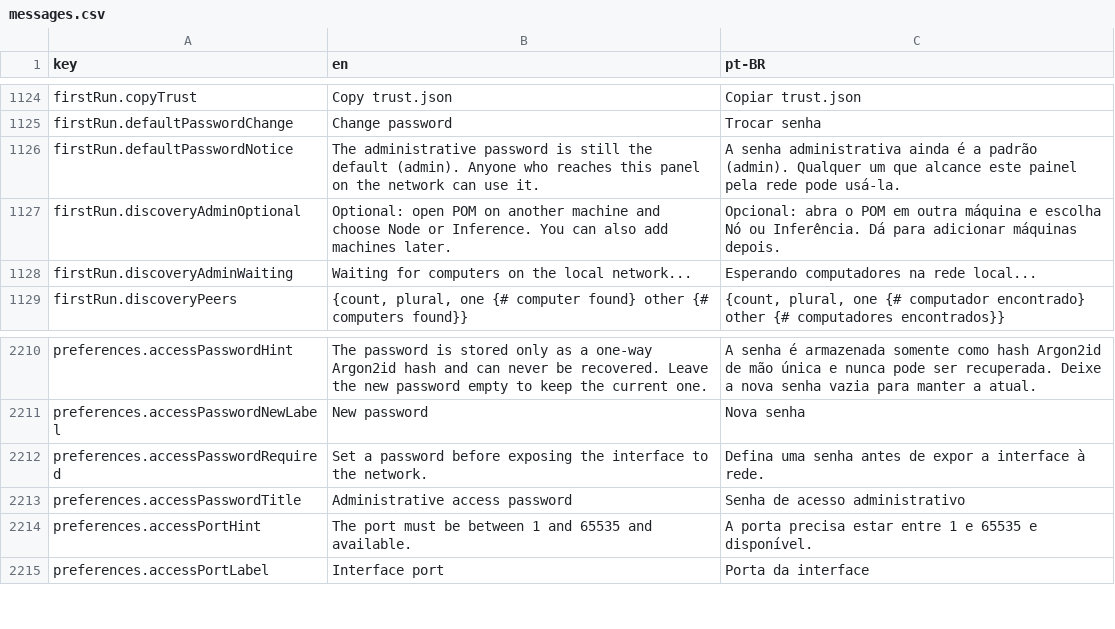
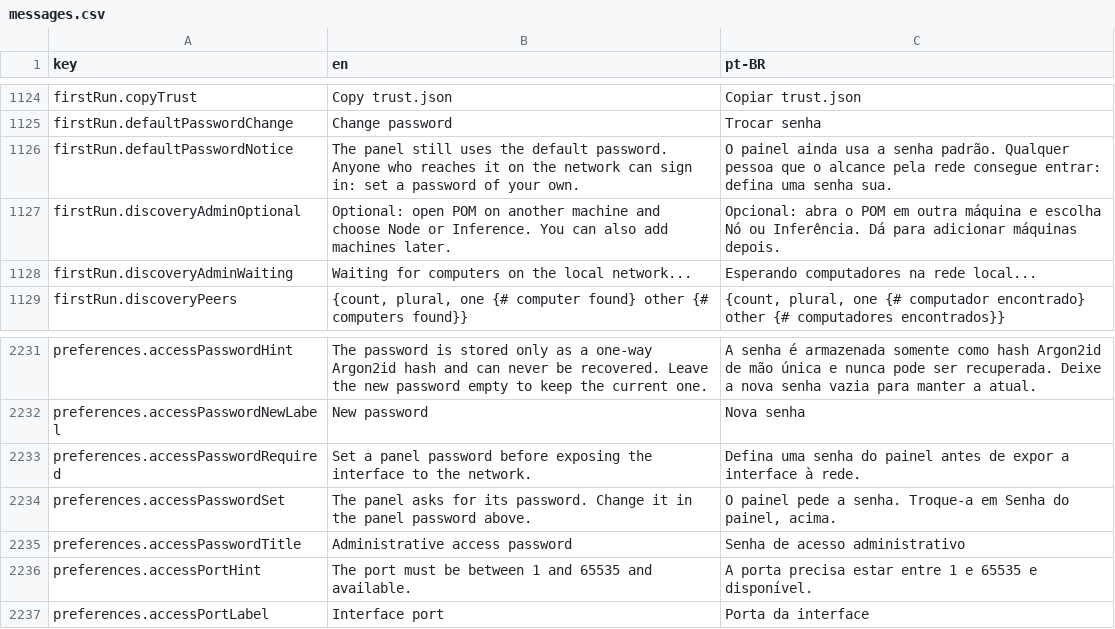
Before and after one commit to pieceofmindcloud/pom, a CSV file: apps/frontend/src/i18n/messages.csv, drawn as a sheet; only a part is shown, gaps mark what is left out; the diff covers the shown part only.

```diff
--- a/apps/frontend/src/i18n/messages.csv
+++ b/apps/frontend/src/i18n/messages.csv
@@ -1125,3 +1125,3 @@ firstRun.copyTrust,Copy trust.json,Copiar trust.json
 firstRun.defaultPasswordChange,Change password,Trocar senha
-firstRun.defaultPasswordNotice,The administrative password is still the default (admin). Anyone who reaches this panel on the network can use it.,A senha administrativa ainda é a padrão (admin). Qualquer um que alcance este painel pela rede pode usá-la.
+firstRun.defaultPasswordNotice,The panel still uses the default password. Anyone who reaches it on the network can sign in: set a password of your own.,O painel ainda usa a senha padrão. Qualquer pessoa que o alcance pela rede consegue entrar: defina uma senha sua.
 firstRun.discoveryAdminOptional,Optional: open POM on another machine and choose Node or Inference. You can also add machines later.,Opcional: abra o POM em outra máquina e escolha Nó ou Inferência. Dá para adicionar máquinas depois.
@@ -2211,3 +2232,4 @@ preferences.accessPasswordHint,"The password is stored only as a one-way Argon2i
 preferences.accessPasswordNewLabel,New password,Nova senha
-preferences.accessPasswordRequired,Set a password before exposing the interface to the network.,Defina uma senha antes de expor a interface à rede.
+preferences.accessPasswordRequired,Set a panel password before exposing the interface to the network.,Defina uma senha do painel antes de expor a interface à rede.
+preferences.accessPasswordSet,The panel asks for its password. Change it in the panel password above.,"O painel pede a senha. Troque-a em Senha do painel, acima."
 preferences.accessPasswordTitle,Administrative access password,Senha de acesso administrativo
```
Also changed, not shown: 23 added rows elsewhere in this file, 16 other files.
